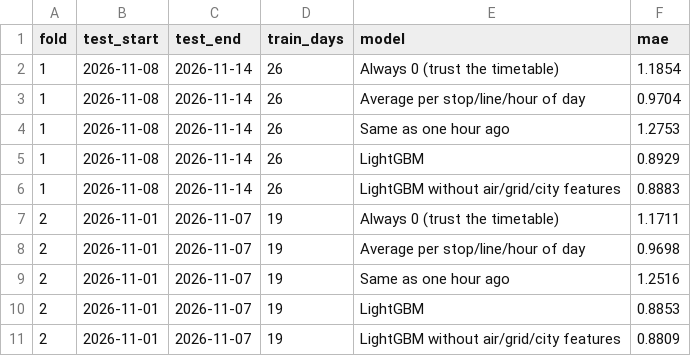
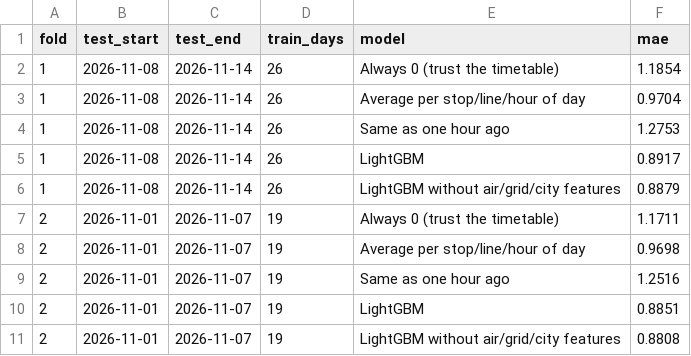
Before and after one commit to Huntsama/brussels-transit-ml, a CSV file: outputs/transit_delay/backtest.csv, drawn as a sheet.

```diff
--- a/outputs/transit_delay/backtest.csv
+++ b/outputs/transit_delay/backtest.csv
@@ -4,4 +4,4 @@ fold,test_start,test_end,train_days,model,mae
 1,2026-11-08,2026-11-14,26,Same as one hour ago,1.2753
-1,2026-11-08,2026-11-14,26,LightGBM,0.8929
-1,2026-11-08,2026-11-14,26,LightGBM without air/grid/city features,0.8883
+1,2026-11-08,2026-11-14,26,LightGBM,0.8917
+1,2026-11-08,2026-11-14,26,LightGBM without air/grid/city features,0.8879
 2,2026-11-01,2026-11-07,19,Always 0 (trust the timetable),1.1711
@@ -9,3 +9,3 @@ fold,test_start,test_end,train_days,model,mae
 2,2026-11-01,2026-11-07,19,Same as one hour ago,1.2516
-2,2026-11-01,2026-11-07,19,LightGBM,0.8853
-2,2026-11-01,2026-11-07,19,LightGBM without air/grid/city features,0.8809
+2,2026-11-01,2026-11-07,19,LightGBM,0.8851
+2,2026-11-01,2026-11-07,19,LightGBM without air/grid/city features,0.8808
```
Also changed, not shown: outputs/transit_delay/history.csv, 7 other files.
